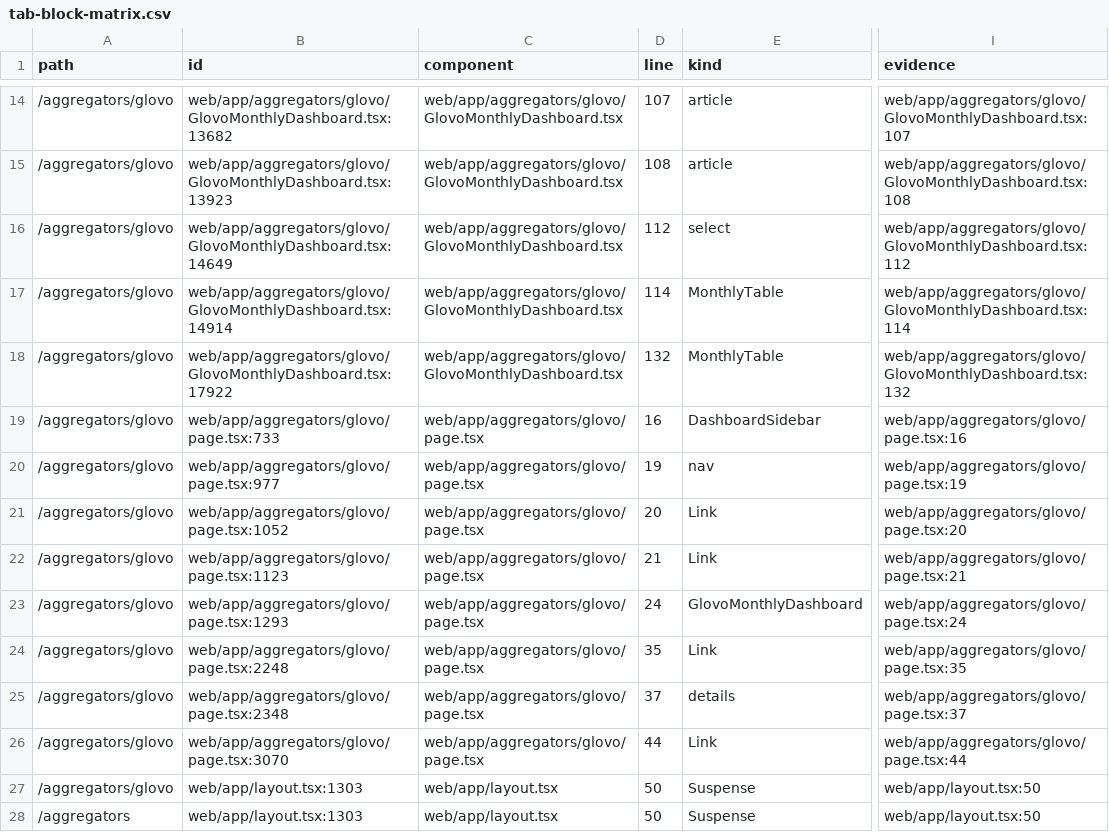
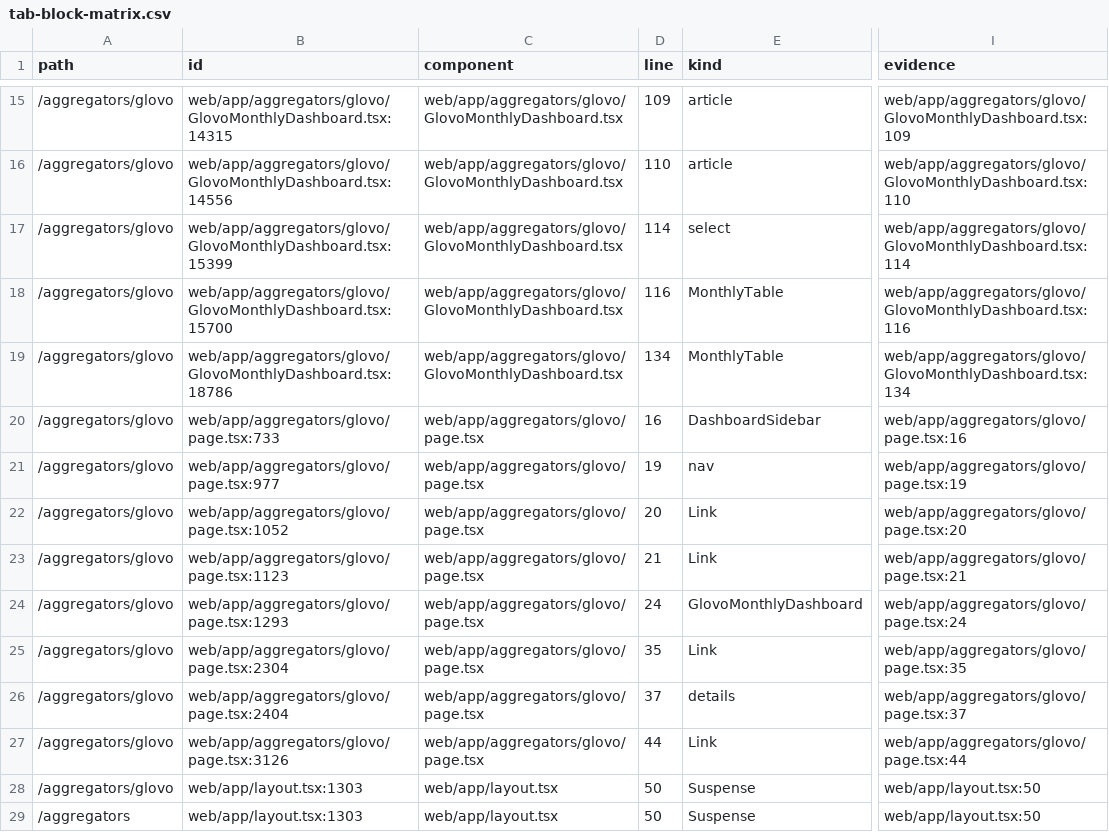
Before and after one commit to adduakiev/mystoriya-bi, a CSV file: docs/audit/2026-10-24/tab-block-matrix.csv, drawn as a sheet; only a part is shown, gaps mark what is left out; addresses are those after the commit; the diff covers the shown part only; the diff names each change by its address in the sheet, - before the commit and + after, or states it on an @@ line.

Commit message:
Add weighted average ticket to Glovo monthly report
Owner requested third display metric and approved production release after checks. Ratios use sums across selected rows; unavailable denominators and missing data stay unavailable.

```diff
--- a/docs/audit/2026-10-24/tab-block-matrix.csv
+++ b/docs/audit/2026-10-24/tab-block-matrix.csv
-B15 (id): web/app/aggregators/glovo/GlovoMonthlyDashboard.tsx:13682
+B15 (id): web/app/aggregators/glovo/GlovoMonthlyDashboard.tsx:14315
-D15 (line): 107
+D15 (line): 109
-I15 (evidence): web/app/aggregators/glovo/GlovoMonthlyDashboard.tsx:107
+I15 (evidence): web/app/aggregators/glovo/GlovoMonthlyDashboard.tsx:109
-B16 (id): web/app/aggregators/glovo/GlovoMonthlyDashboard.tsx:13923
+B16 (id): web/app/aggregators/glovo/GlovoMonthlyDashboard.tsx:14556
-D16 (line): 108
+D16 (line): 110
-I16 (evidence): web/app/aggregators/glovo/GlovoMonthlyDashboard.tsx:108
+I16 (evidence): web/app/aggregators/glovo/GlovoMonthlyDashboard.tsx:110
-B17 (id): web/app/aggregators/glovo/GlovoMonthlyDashboard.tsx:14649
+B17 (id): web/app/aggregators/glovo/GlovoMonthlyDashboard.tsx:15399
-D17 (line): 112
+D17 (line): 114
-I17 (evidence): web/app/aggregators/glovo/GlovoMonthlyDashboard.tsx:112
+I17 (evidence): web/app/aggregators/glovo/GlovoMonthlyDashboard.tsx:114
-B18 (id): web/app/aggregators/glovo/GlovoMonthlyDashboard.tsx:14914
+B18 (id): web/app/aggregators/glovo/GlovoMonthlyDashboard.tsx:15700
-D18 (line): 114
+D18 (line): 116
-I18 (evidence): web/app/aggregators/glovo/GlovoMonthlyDashboard.tsx:114
+I18 (evidence): web/app/aggregators/glovo/GlovoMonthlyDashboard.tsx:116
-B19 (id): web/app/aggregators/glovo/GlovoMonthlyDashboard.tsx:17922
+B19 (id): web/app/aggregators/glovo/GlovoMonthlyDashboard.tsx:18786
-D19 (line): 132
+D19 (line): 134
-I19 (evidence): web/app/aggregators/glovo/GlovoMonthlyDashboard.tsx:132
+I19 (evidence): web/app/aggregators/glovo/GlovoMonthlyDashboard.tsx:134
-B25 (id): web/app/aggregators/glovo/page.tsx:2248
+B25 (id): web/app/aggregators/glovo/page.tsx:2304
-B26 (id): web/app/aggregators/glovo/page.tsx:2348
+B26 (id): web/app/aggregators/glovo/page.tsx:2404
-B27 (id): web/app/aggregators/glovo/page.tsx:3070
+B27 (id): web/app/aggregators/glovo/page.tsx:3126
```
Also changed, not shown: 1 added row and 32 edited cells elsewhere in this file, 6 other files.
